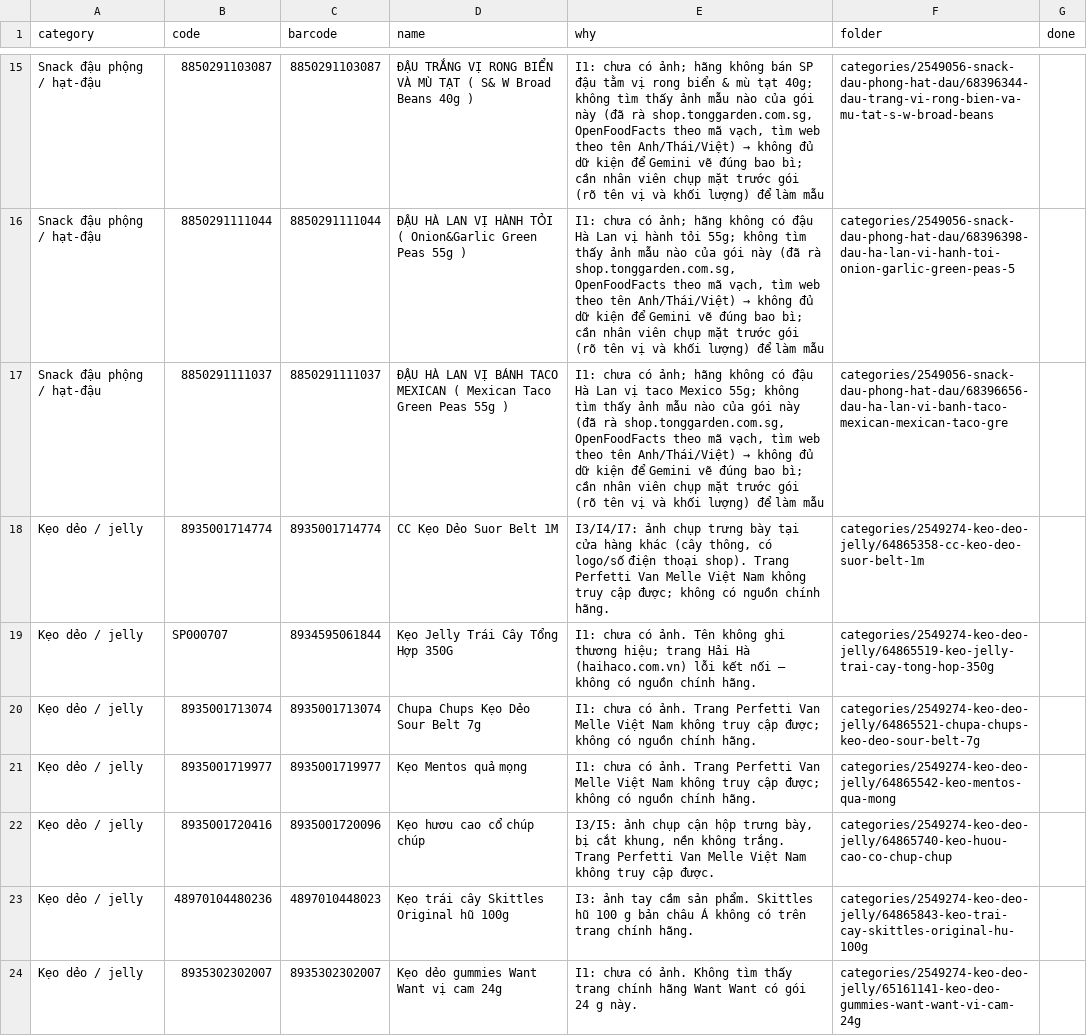
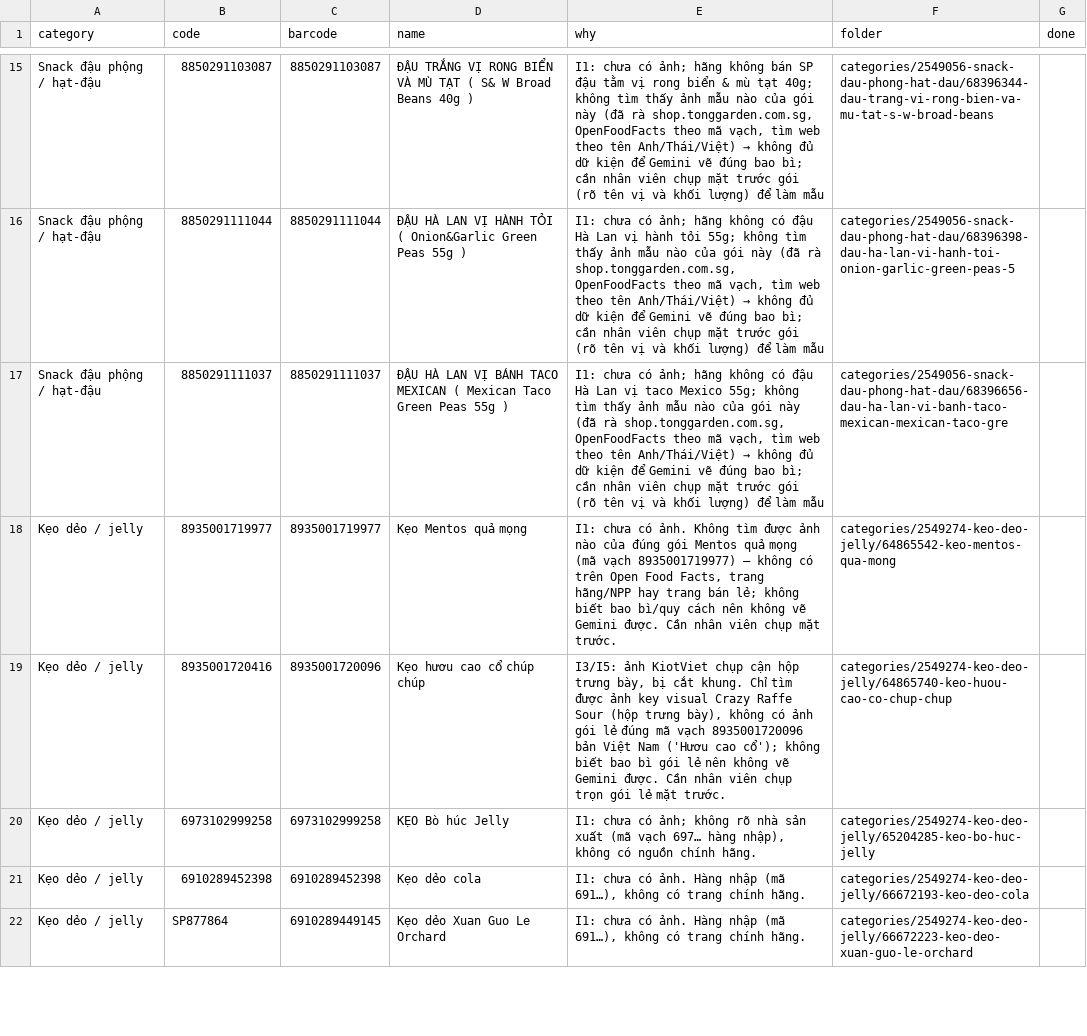
Before and after one commit to tram8it/tram8-resources, a CSV file: NEEDS_PHOTO.csv, drawn as a sheet; only a part is shown, gaps mark what is left out; the shorter side is filled out with more unchanged rows; the diff covers the shown part only.

```diff
--- a/NEEDS_PHOTO.csv
+++ b/NEEDS_PHOTO.csv
@@ -17,8 +17,3 @@ Snack đậu phộng / hạt‑đậu,8850291111044,8850291111044,ĐẬU HÀ LAN
 Snack đậu phộng / hạt‑đậu,8850291111037,8850291111037,ĐẬU HÀ LAN VỊ BÁNH TACO MEXICAN ( Mexican Taco Green Peas 55g ),"I1: chưa có ảnh; hãng không có đậu Hà Lan vị taco Mexico 55g; không tìm thấy ảnh mẫu nào của gói này (đã rà shop.tonggarden.com.sg, OpenFoodFacts theo mã vạch, tìm web theo tên Anh/Thái/Việt) → không đủ dữ kiện để Gemini vẽ đúng bao bì; cần nhân viên chụp mặt trước gói (rõ tên vị và khối lượng) để làm mẫu",categories/2549056-snack-dau-phong-hat-dau/68396656-dau-ha-lan-vi-banh-taco-mexican-mexican-taco-gre,
-Kẹo dẻo / jelly,8935001714774,8935001714774,CC Kẹo Dẻo Suor Belt 1M,"I3/I4/I7: ảnh chụp trưng bày tại cửa hàng khác (cây thông, có logo/số điện thoại shop). Trang Perfetti Van Melle Việt Nam không truy cập được; không có nguồn chính hãng.",categories/2549274-keo-deo-jelly/64865358-cc-keo-deo-suor-belt-1m,
-Kẹo dẻo / jelly,SP000707,8934595061844,Kẹo Jelly Trái Cây Tổng Hợp 350G,I1: chưa có ảnh. Tên không ghi thương hiệu; trang Hải Hà (haihaco.com.vn) lỗi kết nối — không có nguồn chính hãng.,categories/2549274-keo-deo-jelly/64865519-keo-jelly-trai-cay-tong-hop-350g,
-Kẹo dẻo / jelly,8935001713074,8935001713074,Chupa Chups Kẹo Dẻo Sour Belt 7g,I1: chưa có ảnh. Trang Perfetti Van Melle Việt Nam không truy cập được; không có nguồn chính hãng.,categories/2549274-keo-deo-jelly/64865521-chupa-chups-keo-deo-sour-belt-7g,
-Kẹo dẻo / jelly,8935001719977,8935001719977,Kẹo Mentos quả mọng,I1: chưa có ảnh. Trang Perfetti Van Melle Việt Nam không truy cập được; không có nguồn chính hãng.,categories/2549274-keo-deo-jelly/64865542-keo-mentos-qua-mong,
-Kẹo dẻo / jelly,8935001720416,8935001720096,Kẹo hươu cao cổ chúp chúp,"I3/I5: ảnh chụp cận hộp trưng bày, bị cắt khung, nền không trắng. Trang Perfetti Van Melle Việt Nam không truy cập được.",categories/2549274-keo-deo-jelly/64865740-keo-huou-cao-co-chup-chup,
-Kẹo dẻo / jelly,48970104480236,4897010448023,Kẹo trái cây Skittles Original hũ 100g,I3: ảnh tay cầm sản phẩm. Skittles hũ 100 g bản châu Á không có trên trang chính hãng.,categories/2549274-keo-deo-jelly/64865843-keo-trai-cay-skittles-original-hu-100g,
-Kẹo dẻo / jelly,8935302302007,8935302302007,Kẹo dẻo gummies Want Want vị cam 24g,I1: chưa có ảnh. Không tìm thấy trang chính hãng Want Want có gói 24 g này.,categories/2549274-keo-deo-jelly/65161141-keo-deo-gummies-want-want-vi-cam-24g,
+Kẹo dẻo / jelly,8935001719977,8935001719977,Kẹo Mentos quả mọng,"I1: chưa có ảnh. Không tìm được ảnh nào của đúng gói Mentos quả mọng (mã vạch 8935001719977) — không có trên Open Food Facts, trang hãng/NPP hay trang bán lẻ; không biết bao bì/quy cách nên không vẽ Gemini được. Cần nhân viên chụp mặt trước.",categories/2549274-keo-deo-jelly/64865542-keo-mentos-qua-mong,
+Kẹo dẻo / jelly,8935001720416,8935001720096,Kẹo hươu cao cổ chúp chúp,"I3/I5: ảnh KiotViet chụp cận hộp trưng bày, bị cắt khung. Chỉ tìm được ảnh key visual Crazy Raffe Sour (hộp trưng bày), không có ảnh gói lẻ đúng mã vạch 8935001720096 bản Việt Nam ('Hươu cao cổ'); không biết bao bì gói lẻ nên không vẽ Gemini được. Cần nhân viên chụp trọn gói lẻ mặt trước.",categories/2549274-keo-deo-jelly/64865740-keo-huou-cao-co-chup-chup,
```
Also changed, not shown: 11 removed rows and 4 edited cells elsewhere in this file, 12 other files.
